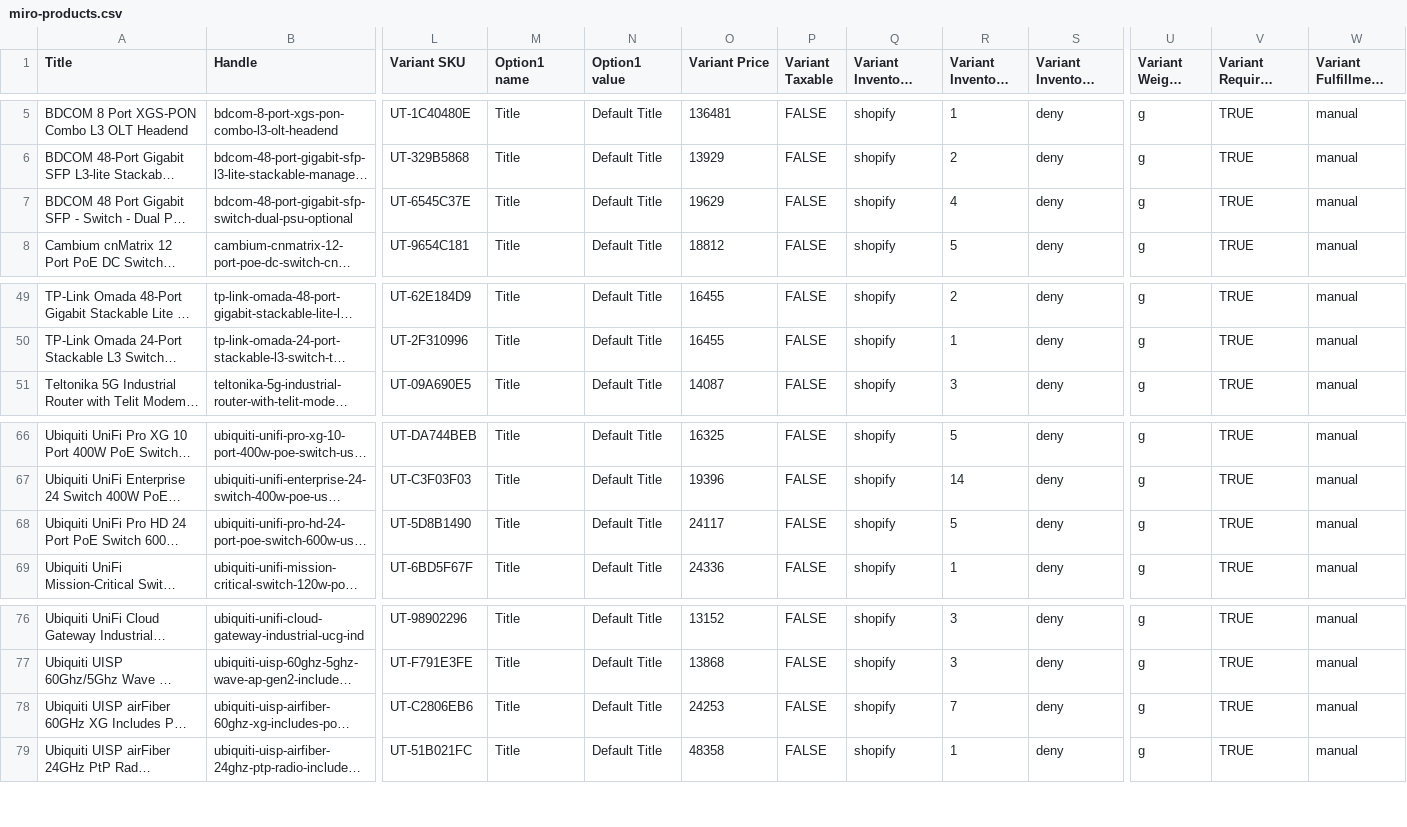
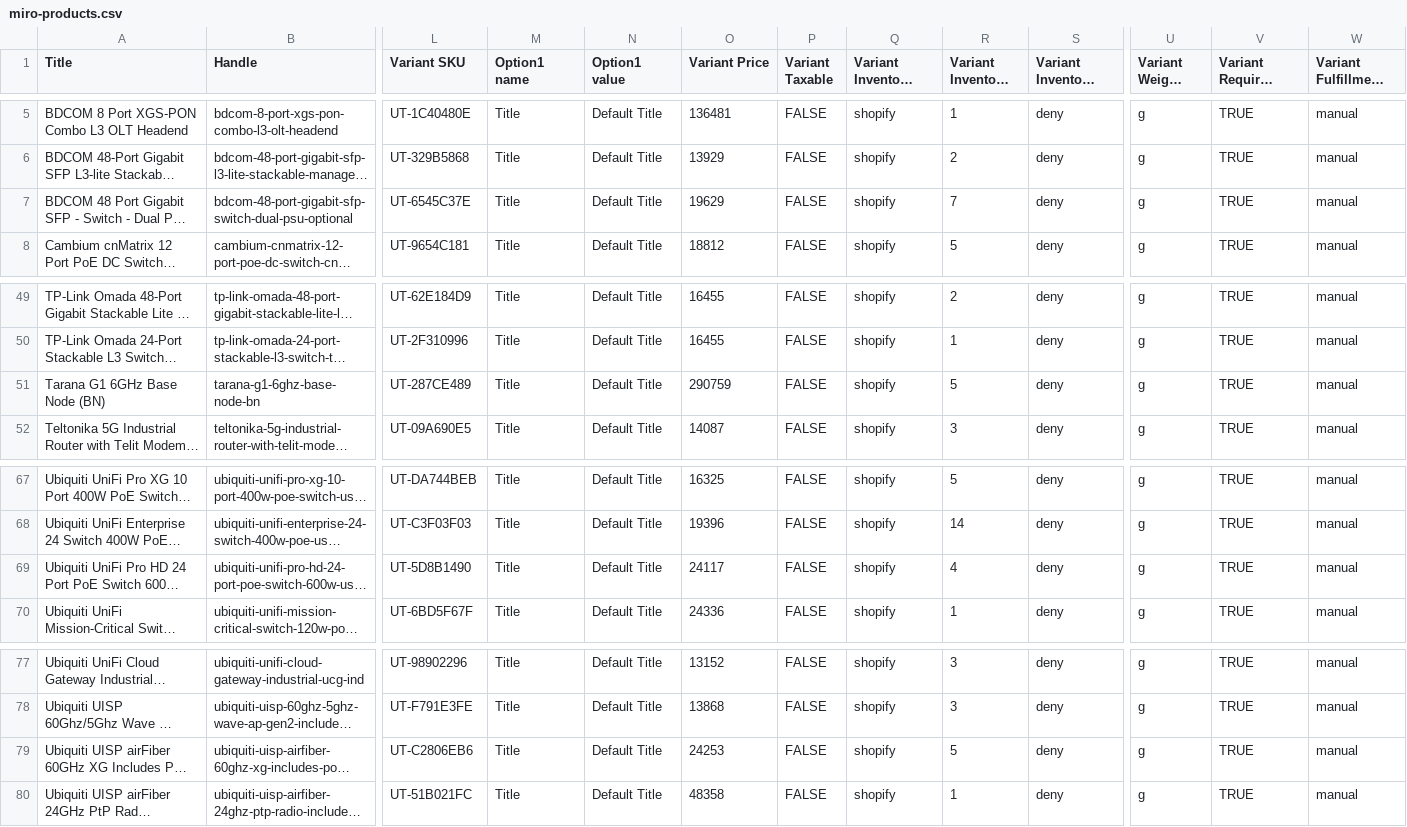
Before and after one commit to ryallonline/ubratech-finder, a CSV file: miro-products.csv, drawn as a sheet; only a part is shown, gaps mark what is left out; long unchanged cells end in …; addresses are those after the commit; rows hold the shown columns only; the diff names each change by its address in the sheet, - before the commit and + after, or states it on an @@ line.

Commit message:
miro pages + products + catalogue refresh 2026-10-19T08:04:20Z

```diff
--- a/miro-products.csv
+++ b/miro-products.csv
-R7 (Variant Inventory Qty): 4
+R7 (Variant Inventory Qty): 7
+row 51: Tarana G1 6GHz Base Node (BN) | tarana-g1-6ghz-base-node-bn | UT-287CE489 | Title | Default Title | 290759 | FALSE | shopify | 5 | deny | g | TRUE | manual
-R69 (Variant Inventory Qty): 5
+R69 (Variant Inventory Qty): 4
-R79 (Variant Inventory Qty): 7
+R79 (Variant Inventory Qty): 5
```
Also changed, not shown: 2 other files.
